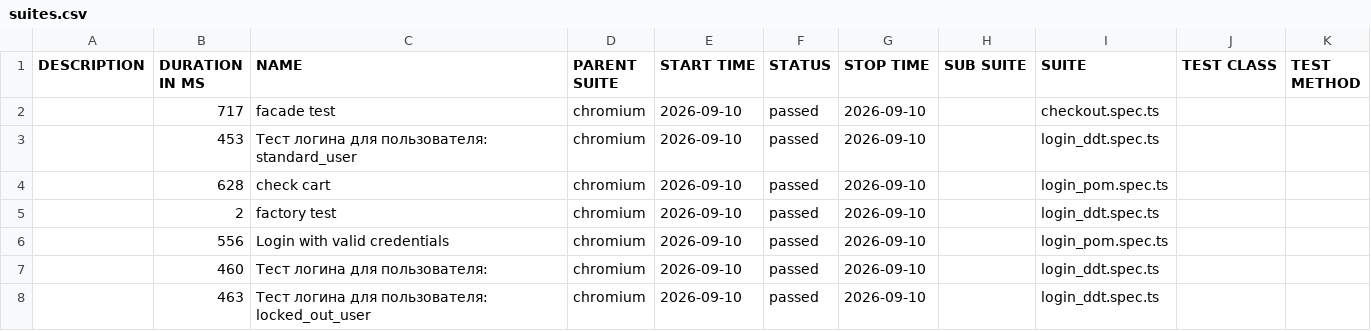
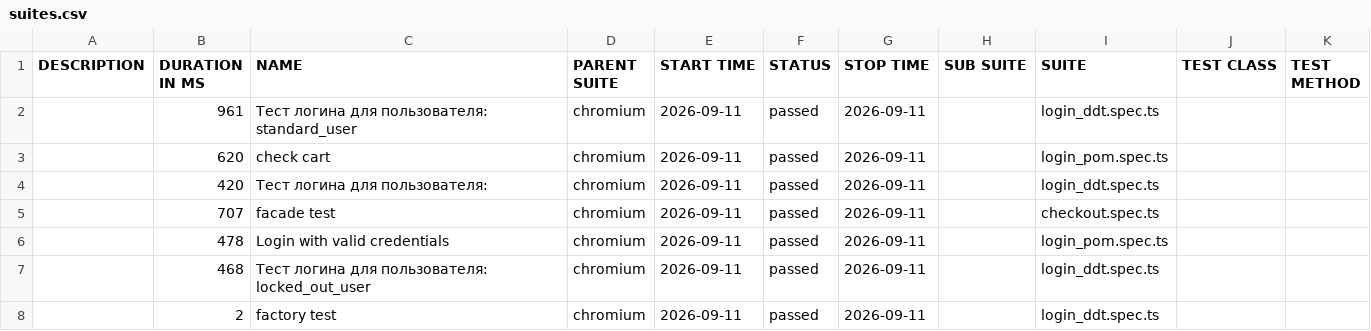
Before and after one commit to McRonnic/playwright-practice, a CSV file: data/suites.csv, drawn as a sheet.

```diff
--- a/data/suites.csv
+++ b/data/suites.csv
@@ -1,8 +1,8 @@
 "DESCRIPTION","DURATION IN MS","NAME","PARENT SUITE","START TIME","STATUS","STOP TIME","SUB SUITE","SUITE","TEST CLASS","TEST METHOD"
-"","717","facade test","chromium","2026-09-10","passed","2026-09-10","","checkout.spec.ts","",""
-"","453","Тест логина для пользователя: standard_user","chromium","2026-09-10","passed","2026-09-10","","login_ddt.spec.ts","",""
-"","628","check cart","chromium","2026-09-10","passed","2026-09-10","","login_pom.spec.ts","",""
-"","2","factory test","chromium","2026-09-10","passed","2026-09-10","","login_ddt.spec.ts","",""
-"","556","Login with valid credentials","chromium","2026-09-10","passed","2026-09-10","","login_pom.spec.ts","",""
-"","460","Тест логина для пользователя:","chromium","2026-09-10","passed","2026-09-10","","login_ddt.spec.ts","",""
-"","463","Тест логина для пользователя: locked_out_user","chromium","2026-09-10","passed","2026-09-10","","login_ddt.spec.ts","",""
+"","961","Тест логина для пользователя: standard_user","chromium","2026-09-11","passed","2026-09-11","","login_ddt.spec.ts","",""
+"","620","check cart","chromium","2026-09-11","passed","2026-09-11","","login_pom.spec.ts","",""
+"","420","Тест логина для пользователя:","chromium","2026-09-11","passed","2026-09-11","","login_ddt.spec.ts","",""
+"","707","facade test","chromium","2026-09-11","passed","2026-09-11","","checkout.spec.ts","",""
+"","478","Login with valid credentials","chromium","2026-09-11","passed","2026-09-11","","login_pom.spec.ts","",""
+"","468","Тест логина для пользователя: locked_out_user","chromium","2026-09-11","passed","2026-09-11","","login_ddt.spec.ts","",""
+"","2","factory test","chromium","2026-09-11","passed","2026-09-11","","login_ddt.spec.ts","",""
```
Also changed, not shown: 46 other files.
